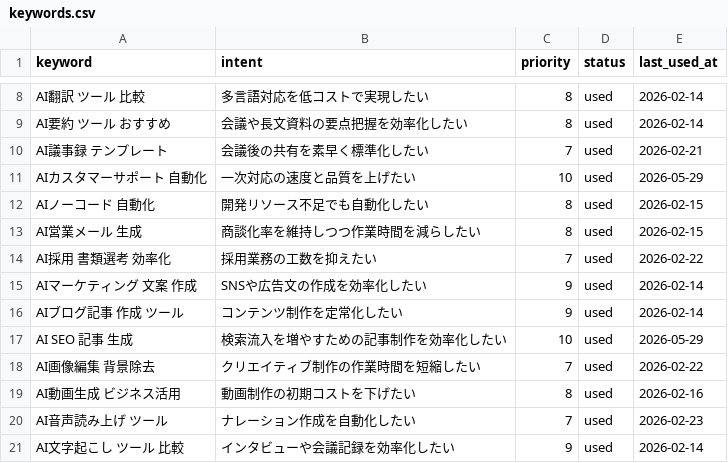
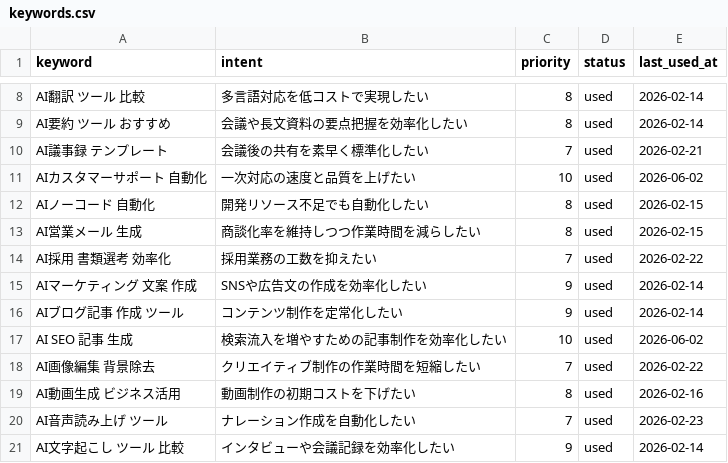
Before and after one commit to wakouy/auto, a CSV file: data/keywords.csv, drawn as a sheet; only a part is shown, gaps mark what is left out.

```diff
--- a/data/keywords.csv
+++ b/data/keywords.csv
@@ -10,3 +10,3 @@ AI要約 ツール おすすめ,会議や長文資料の要点把握を効率化
 AI議事録 テンプレート,会議後の共有を素早く標準化したい,7,used,2026-02-21
-AIカスタマーサポート 自動化,一次対応の速度と品質を上げたい,10,used,2026-05-29
+AIカスタマーサポート 自動化,一次対応の速度と品質を上げたい,10,used,2026-06-02
 AIノーコード 自動化,開発リソース不足でも自動化したい,8,used,2026-02-15
@@ -16,3 +16,3 @@ AIマーケティング 文案 作成,SNSや広告文の作成を効率化した
 AIブログ記事 作成 ツール,コンテンツ制作を定常化したい,9,used,2026-02-14
-AI SEO 記事 生成,検索流入を増やすための記事制作を効率化したい,10,used,2026-05-29
+AI SEO 記事 生成,検索流入を増やすための記事制作を効率化したい,10,used,2026-06-02
 AI画像編集 背景除去,クリエイティブ制作の作業時間を短縮したい,7,used,2026-02-22
```
Also changed, not shown: data/tools.csv, 4 other files.
